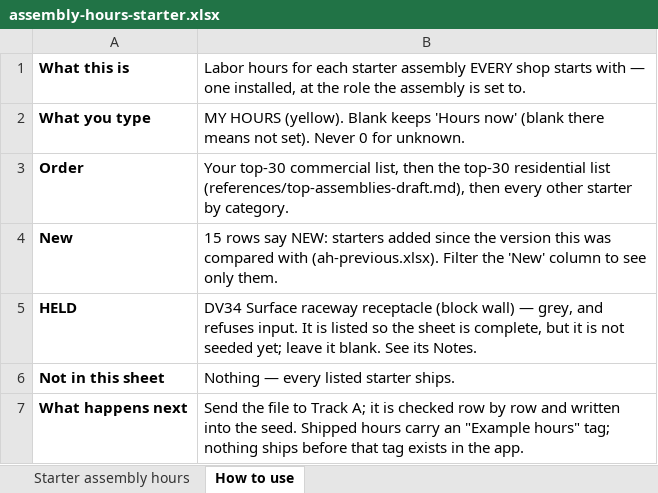
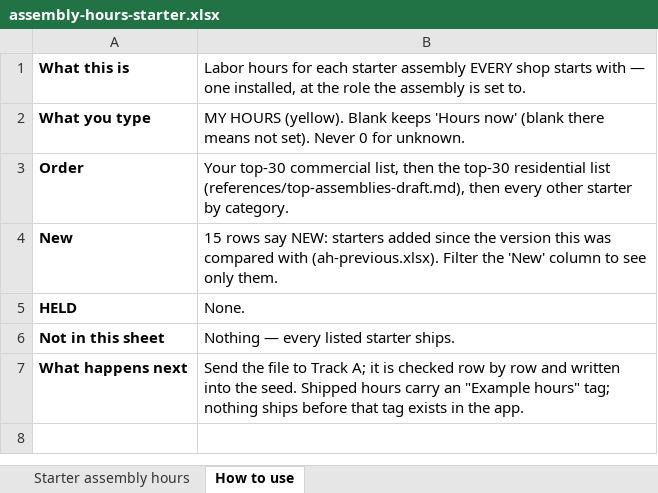
Before and after one commit to Jnicoara/BidRender, an Excel workbook: pricing/assembly-hours-starter.xlsx, sheet How to use, drawn as a sheet; values as stored, in another font and other column widths than the file's, no borders; the diff names each change by its address in the sheet, - before the commit and + after, or states it on an @@ line.

```diff
--- a/pricing/assembly-hours-starter.xlsx (sheet How to use)
+++ b/pricing/assembly-hours-starter.xlsx (sheet How to use)
-B5: DV34 Surface raceway receptacle (block wall) — grey, and refuses input. It is listed so the sheet is complete, but it is not seeded yet; leave it blank. See its Notes.
+B5: None.
```
Also changed, not shown: sheet Starter assembly hours, 5 other files.
